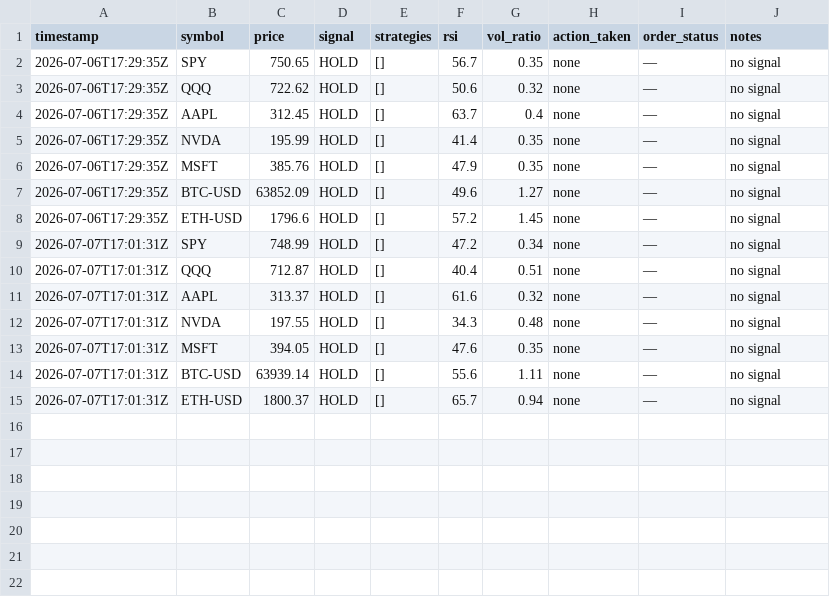
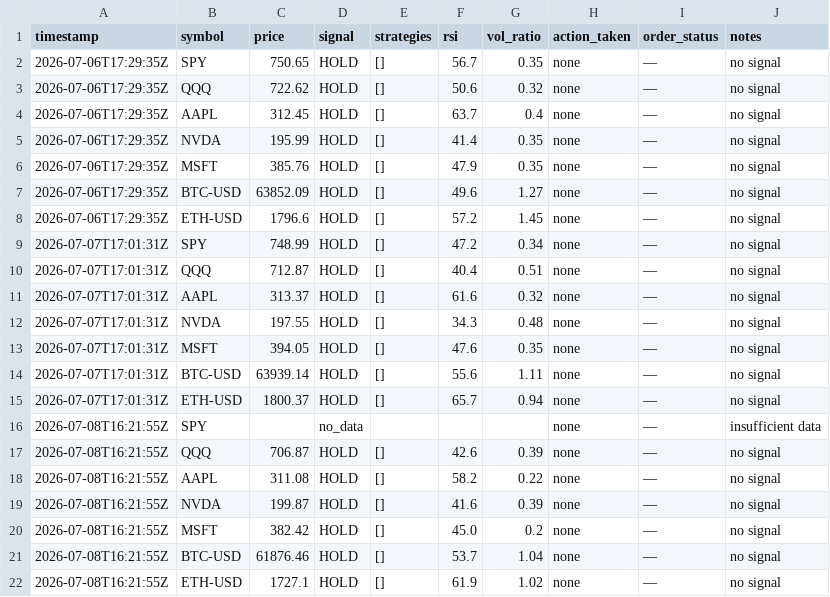
Before and after one commit to pulkit-arch/FinanceModels, a CSV file: scanner_log.csv, drawn as a sheet.

```diff
--- a/scanner_log.csv
+++ b/scanner_log.csv
@@ -15 +15,8 @@ timestamp,symbol,price,signal,strategies,rsi,vol_ratio,action_taken,order_status
 2026-07-07T17:01:31Z,ETH-USD,1800.37,HOLD,[],65.7,0.94,none,—,no signal
+2026-07-08T16:21:55Z,SPY,,no_data,,,,none,—,insufficient data
+2026-07-08T16:21:55Z,QQQ,706.87,HOLD,[],42.6,0.39,none,—,no signal
+2026-07-08T16:21:55Z,AAPL,311.08,HOLD,[],58.2,0.22,none,—,no signal
+2026-07-08T16:21:55Z,NVDA,199.87,HOLD,[],41.6,0.39,none,—,no signal
+2026-07-08T16:21:55Z,MSFT,382.42,HOLD,[],45.0,0.2,none,—,no signal
+2026-07-08T16:21:55Z,BTC-USD,61876.46,HOLD,[],53.7,1.04,none,—,no signal
+2026-07-08T16:21:55Z,ETH-USD,1727.1,HOLD,[],61.9,1.02,none,—,no signal
```
